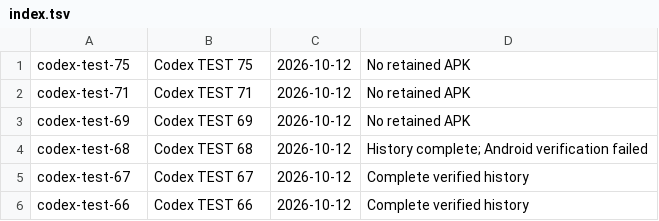
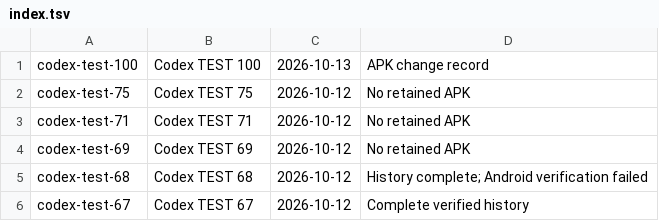
Before and after one commit to APD-Development/ShieldingShouldHaveWorked, a TSV file: core/src/main/assets/apd/history/index.tsv, drawn as a sheet; only a part is shown; the shorter side is filled out with more unchanged rows; the diff names each change by its address in the sheet, - before the commit and + after, or states it on an @@ line.

Commit message:
Correct exact TEST100 history date and capture verified native frames

```diff
--- a/core/src/main/assets/apd/history/index.tsv
+++ b/core/src/main/assets/apd/history/index.tsv
+row 1: codex-test-100 | Codex TEST 100 | 2026-10-13 | APK change record
```
Also changed, not shown: 10 other files.
